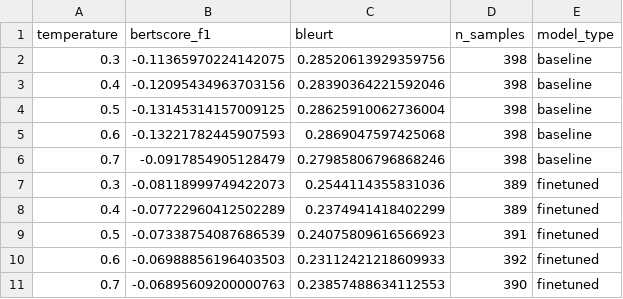
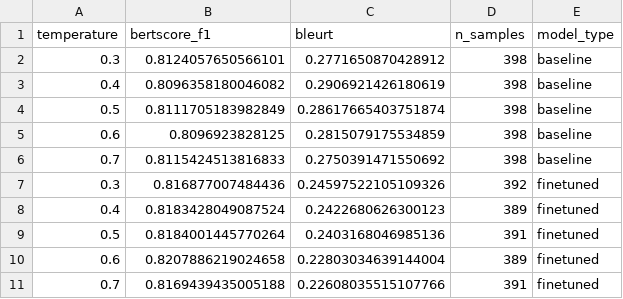
Before and after one commit to Prof-it/user_turn_lora, a CSV file: outputs/allenai-OLMo-3-7B-Instruct/temperature_sweep.csv, drawn as a sheet.

Commit message:
fix: temp sweep BERT results

```diff
--- a/outputs/allenai-OLMo-3-7B-Instruct/temperature_sweep.csv
+++ b/outputs/allenai-OLMo-3-7B-Instruct/temperature_sweep.csv
@@ -1,11 +1,11 @@
 temperature,bertscore_f1,bleurt,n_samples,model_type
-0.3,-0.11365970224142075,0.28520613929359756,398,baseline
-0.4,-0.12095434963703156,0.28390364221592046,398,baseline
-0.5,-0.13145314157009125,0.28625910062736004,398,baseline
-0.6,-0.13221782445907593,0.2869047597425068,398,baseline
-0.7,-0.0917854905128479,0.27985806796868246,398,baseline
-0.3,-0.08118999749422073,0.2544114355831036,389,finetuned
-0.4,-0.07722960412502289,0.2374941418402299,389,finetuned
-0.5,-0.07338754087686539,0.24075809616566923,391,finetuned
-0.6,-0.06988856196403503,0.23112421218609933,392,finetuned
-0.7,-0.06895609200000763,0.23857488634112553,390,finetuned
+0.3,0.8124057650566101,0.2771650870428912,398,baseline
+0.4,0.8096358180046082,0.2906921426180619,398,baseline
+0.5,0.8111705183982849,0.28617665403751874,398,baseline
+0.6,0.8096923828125,0.2815079175534859,398,baseline
+0.7,0.8115424513816833,0.2750391471550692,398,baseline
+0.3,0.816877007484436,0.24597522105109326,392,finetuned
+0.4,0.8183428049087524,0.2422680626300123,389,finetuned
+0.5,0.8184001445770264,0.2403168046985136,391,finetuned
+0.6,0.8207886219024658,0.22803034639144004,389,finetuned
+0.7,0.8169439435005188,0.22608035515107766,391,finetuned
```
Also changed, not shown: 4 other files.
